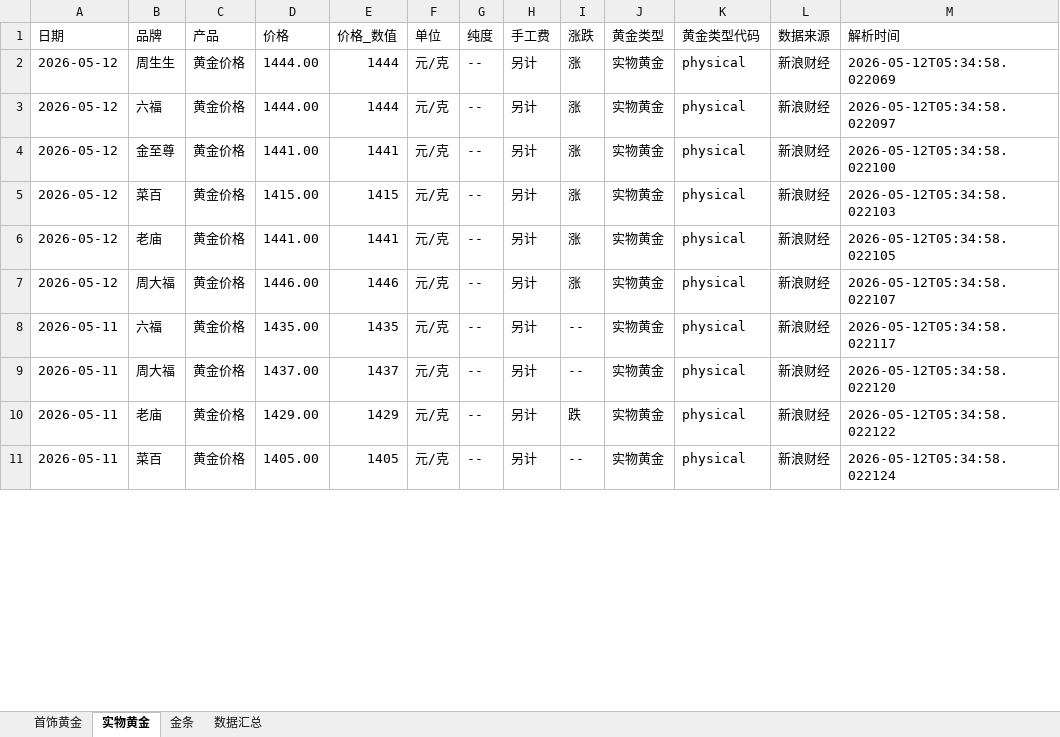
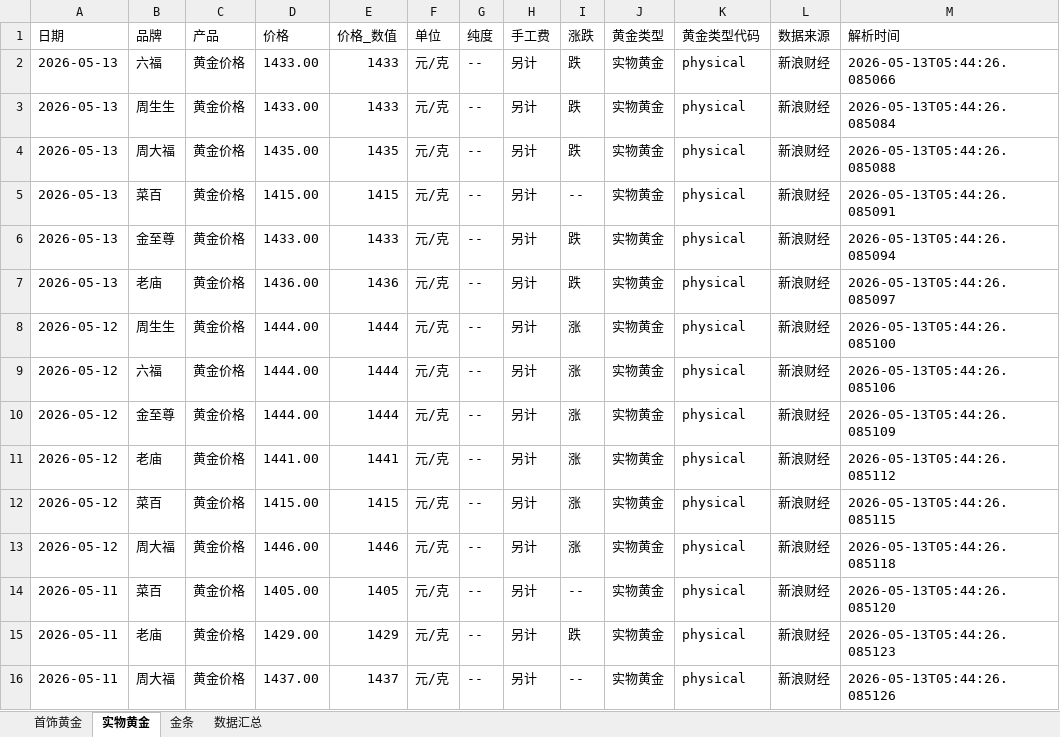
Before and after one commit to chengazhen/python-gold, an Excel workbook: combined_gold_data.xlsx, sheet 实物黄金, drawn as a sheet; only a part is shown; values as stored, in another font and other column widths than the file's, no borders; removed rows and columns are numbered as before the commit, all else as after; the diff covers the shown part only; the diff names each change by its address in the sheet, - before the commit and + after, or states it on an @@ line.

```diff
--- a/combined_gold_data.xlsx (sheet 实物黄金)
+++ b/combined_gold_data.xlsx (sheet 实物黄金)
+row 2: 2026-05-13 | 六福 | 黄金价格 | 1433.00 | 1433 | 元/克 | -- | 另计 | 跌 | 实物黄金 | physical | 新浪财经 | 2026-05-13T05:44:26.085066
+row 3: 2026-05-13 | 周生生 | 黄金价格 | 1433.00 | 1433 | 元/克 | -- | 另计 | 跌 | 实物黄金 | physical | 新浪财经 | 2026-05-13T05:44:26.085084
+row 4: 2026-05-13 | 周大福 | 黄金价格 | 1435.00 | 1435 | 元/克 | -- | 另计 | 跌 | 实物黄金 | physical | 新浪财经 | 2026-05-13T05:44:26.085088
+row 5: 2026-05-13 | 菜百 | 黄金价格 | 1415.00 | 1415 | 元/克 | -- | 另计 | -- | 实物黄金 | physical | 新浪财经 | 2026-05-13T05:44:26.085091
+row 6: 2026-05-13 | 金至尊 | 黄金价格 | 1433.00 | 1433 | 元/克 | -- | 另计 | 跌 | 实物黄金 | physical | 新浪财经 | 2026-05-13T05:44:26.085094
+row 7: 2026-05-13 | 老庙 | 黄金价格 | 1436.00 | 1436 | 元/克 | -- | 另计 | 跌 | 实物黄金 | physical | 新浪财经 | 2026-05-13T05:44:26.085097
-M8 (解析时间): 2026-05-12T05:34:58.022069
+M8 (解析时间): 2026-05-13T05:44:26.085100
-M9 (解析时间): 2026-05-12T05:34:58.022097
+M9 (解析时间): 2026-05-13T05:44:26.085106
-D10 (价格): 1441.00
+D10 (价格): 1444.00
-E10 (价格_数值): 1441
+E10 (价格_数值): 1444
-M10 (解析时间): 2026-05-12T05:34:58.022100
+M10 (解析时间): 2026-05-13T05:44:26.085109
-B11 (品牌): 菜百
+B11 (品牌): 老庙
-D11 (价格): 1415.00
+D11 (价格): 1441.00
-E11 (价格_数值): 1415
+E11 (价格_数值): 1441
-M11 (解析时间): 2026-05-12T05:34:58.022103
+M11 (解析时间): 2026-05-13T05:44:26.085112
-B12 (品牌): 老庙
+B12 (品牌): 菜百
-D12 (价格): 1441.00
+D12 (价格): 1415.00
-E12 (价格_数值): 1441
+E12 (价格_数值): 1415
-M12 (解析时间): 2026-05-12T05:34:58.022105
+M12 (解析时间): 2026-05-13T05:44:26.085115
-M13 (解析时间): 2026-05-12T05:34:58.022107
+M13 (解析时间): 2026-05-13T05:44:26.085118
-row 8: 2026-05-11 | 六福 | 黄金价格 | 1435.00 | 1435 | 元/克 | -- | 另计 | -- | 实物黄金 | physical | 新浪财经 | 2026-05-12T05:34:58.022117
-B14 (品牌): 周大福
+B14 (品牌): 菜百
-D14 (价格): 1437.00
+D14 (价格): 1405.00
-E14 (价格_数值): 1437
+E14 (价格_数值): 1405
-M14 (解析时间): 2026-05-12T05:34:58.022120
+M14 (解析时间): 2026-05-13T05:44:26.085120
-M15 (解析时间): 2026-05-12T05:34:58.022122
+M15 (解析时间): 2026-05-13T05:44:26.085123
-B16 (品牌): 菜百
+B16 (品牌): 周大福
-D16 (价格): 1405.00
+D16 (价格): 1437.00
-E16 (价格_数值): 1405
+E16 (价格_数值): 1437
-M16 (解析时间): 2026-05-12T05:34:58.022124
+M16 (解析时间): 2026-05-13T05:44:26.085126
```
Also changed, not shown: 4 added rows, 9 removed rows and 83 edited cells elsewhere in this sheet, sheet 金条, sheet 首饰黄金, sheet 数据汇总, gold_bar_latest.xlsx, jewelry_gold_latest.xlsx, 11 other files.
